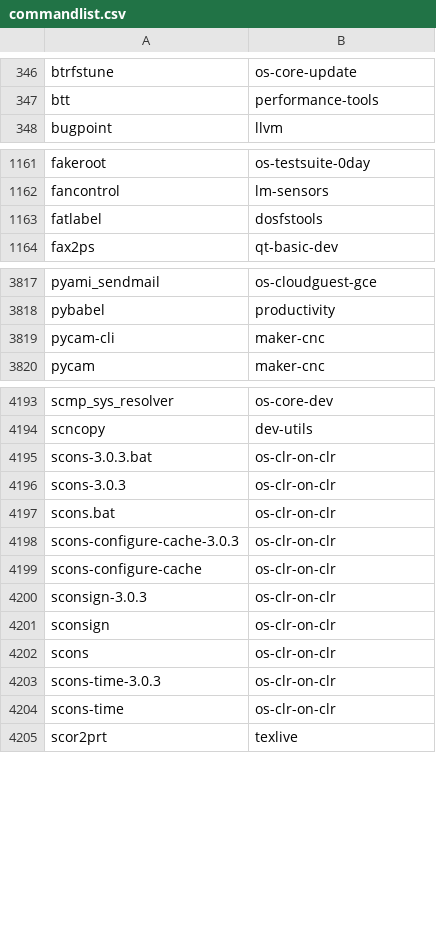
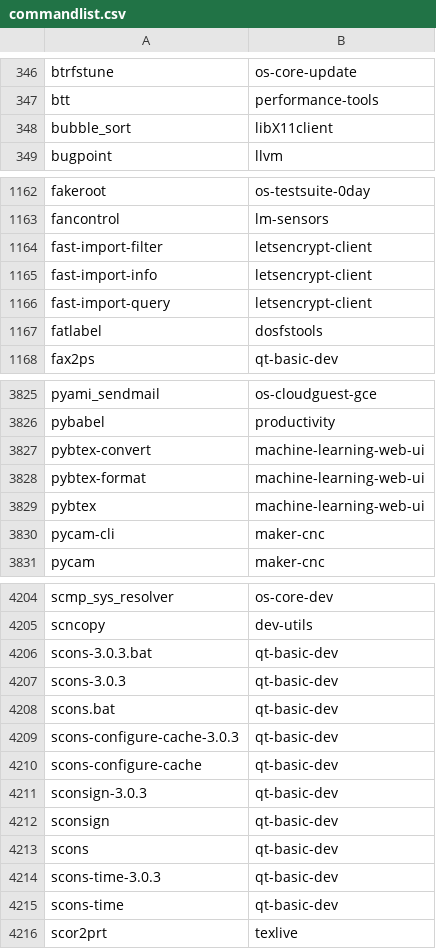
Before and after one commit to lebensterben/cnf, a CSV file: commandlist.csv, drawn as a sheet; only a part is shown, gaps mark what is left out; the diff covers the shown part only.

Commit message:
update command list

```diff
--- a/commandlist.csv
+++ b/commandlist.csv
@@ -347,2 +347,3 @@ btrfstune	os-core-update
 btt	performance-tools
+bubble_sort	libX11client
 bugpoint	llvm
@@ -1162,2 +1163,5 @@ fakeroot	os-testsuite-0day
 fancontrol	lm-sensors
+fast-import-filter	letsencrypt-client
+fast-import-info	letsencrypt-client
+fast-import-query	letsencrypt-client
 fatlabel	dosfstools
@@ -3818,2 +3826,5 @@ pyami_sendmail	os-cloudguest-gce
 pybabel	productivity
+pybtex-convert	machine-learning-web-ui
+pybtex-format	machine-learning-web-ui
+pybtex	machine-learning-web-ui
 pycam-cli	maker-cnc
@@ -4194,12 +4205,12 @@ scmp_sys_resolver	os-core-dev
 scncopy	dev-utils
-scons-3.0.3.bat	os-clr-on-clr
-scons-3.0.3	os-clr-on-clr
-scons.bat	os-clr-on-clr
-scons-configure-cache-3.0.3	os-clr-on-clr
-scons-configure-cache	os-clr-on-clr
-sconsign-3.0.3	os-clr-on-clr
-sconsign	os-clr-on-clr
-scons	os-clr-on-clr
-scons-time-3.0.3	os-clr-on-clr
-scons-time	os-clr-on-clr
+scons-3.0.3.bat	qt-basic-dev
+scons-3.0.3	qt-basic-dev
+scons.bat	qt-basic-dev
+scons-configure-cache-3.0.3	qt-basic-dev
+scons-configure-cache	qt-basic-dev
+sconsign-3.0.3	qt-basic-dev
+sconsign	qt-basic-dev
+scons	qt-basic-dev
+scons-time-3.0.3	qt-basic-dev
+scons-time	qt-basic-dev
 scor2prt	texlive
```
Also changed, not shown: 4 added rows and 6 edited cells elsewhere in this file.
